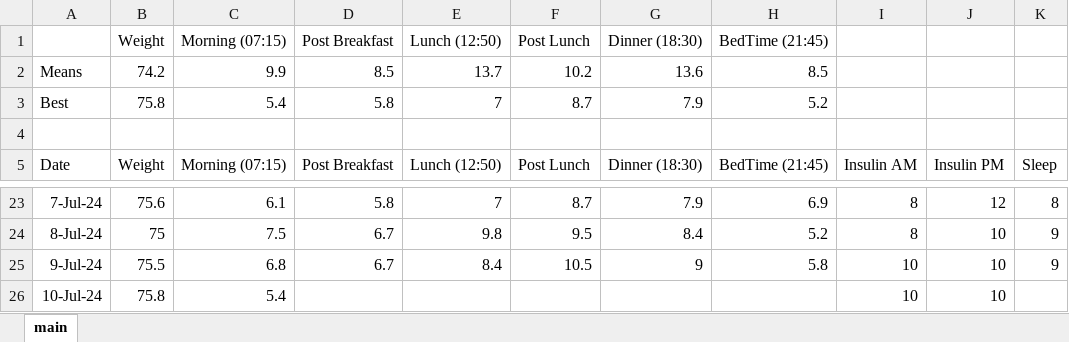
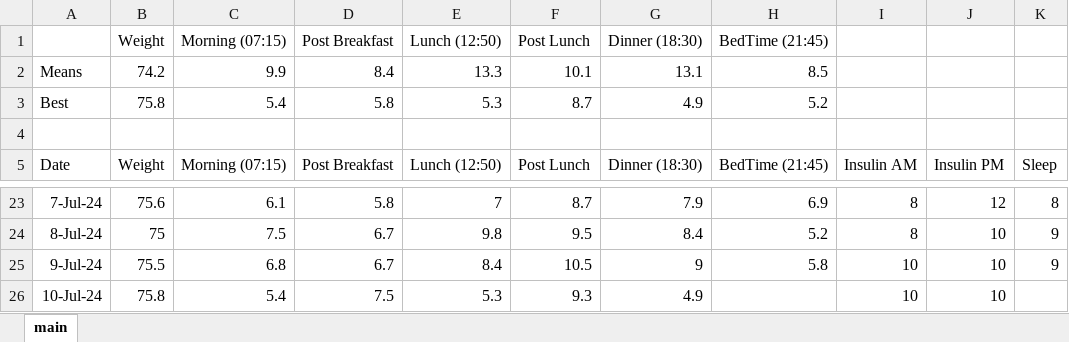
Before and after one commit to charleverts/glucose_tracker_app, an Excel workbook: DiabetesTracker.xlsx, sheet main, drawn as a sheet; only a part is shown, gaps mark what is left out; values as stored, in another font and other column widths than the file's, no borders; charts and pictures and table styles not drawn; the diff names each change by its address in the sheet, - before the commit and + after, or states it on an @@ line.

Commit message:
Added data

```diff
--- a/DiabetesTracker.xlsx (sheet main)
+++ b/DiabetesTracker.xlsx (sheet main)
-D2 (Post Breakfast): 8.5
+D2 (Post Breakfast): 8.4
-E2 (Lunch (12:50)): 13.7
+E2 (Lunch (12:50)): 13.3
-F2 (Post Lunch): 10.2
+F2 (Post Lunch): 10.1
-G2 (Dinner (18:30)): 13.6
+G2 (Dinner (18:30)): 13.1
-E3 (Lunch (12:50)): 7
+E3 (Lunch (12:50)): 5.3
-G3 (Dinner (18:30)): 7.9
+G3 (Dinner (18:30)): 4.9
-D26 (Post Breakfast): (empty)
+D26 (Post Breakfast): 7.5
-E26 (Lunch (12:50)): (empty)
+E26 (Lunch (12:50)): 5.3
-F26 (Post Lunch): (empty)
+F26 (Post Lunch): 9.3
-G26 (Dinner (18:30)): (empty)
+G26 (Dinner (18:30)): 4.9
```
Also changed, not shown: charts or pictures.
